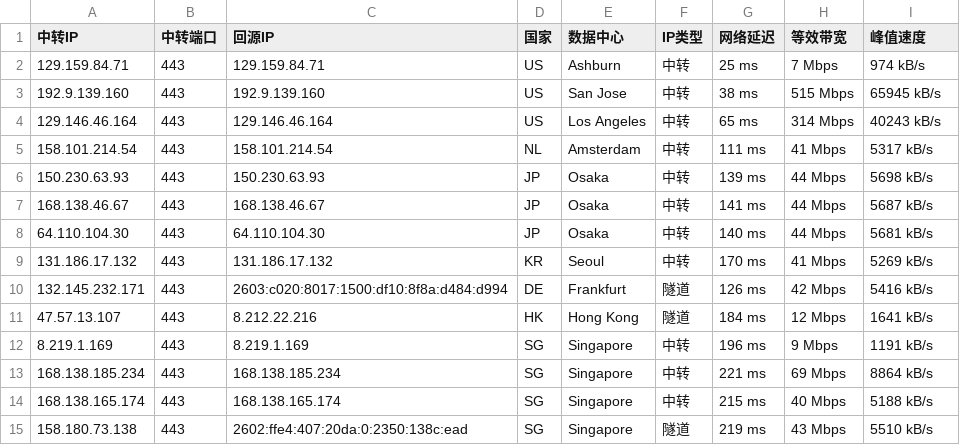
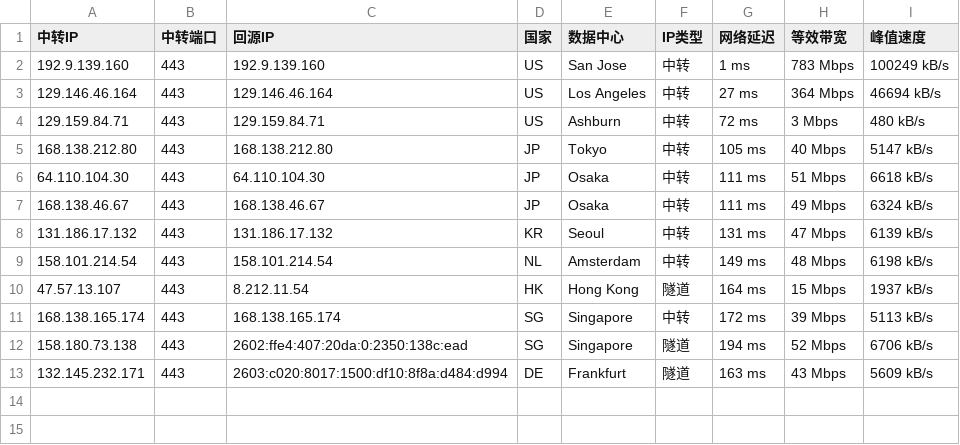
Before and after one commit to 520mmxx/CF-PROXYIP, a CSV file: latest.csv, drawn as a sheet.

```diff
--- a/latest.csv
+++ b/latest.csv
@@ -1,15 +1,13 @@
 中转IP,中转端口,回源IP,国家,数据中心,IP类型,网络延迟,等效带宽,峰值速度
-129.159.84.71,443,129.159.84.71,US,Ashburn,中转,25 ms,7 Mbps,974 kB/s
-192.9.139.160,443,192.9.139.160,US,San Jose,中转,38 ms,515 Mbps,65945 kB/s
-129.146.46.164,443,129.146.46.164,US,Los Angeles,中转,65 ms,314 Mbps,40243 kB/s
-158.101.214.54,443,158.101.214.54,NL,Amsterdam,中转,111 ms,41 Mbps,5317 kB/s
-150.230.63.93,443,150.230.63.93,JP,Osaka,中转,139 ms,44 Mbps,5698 kB/s
-168.138.46.67,443,168.138.46.67,JP,Osaka,中转,141 ms,44 Mbps,5687 kB/s
-64.110.104.30,443,64.110.104.30,JP,Osaka,中转,140 ms,44 Mbps,5681 kB/s
-131.186.17.132,443,131.186.17.132,KR,Seoul,中转,170 ms,41 Mbps,5269 kB/s
-132.145.232.171,443,2603:c020:8017:1500:df10:8f8a:d484:d994,DE,Frankfurt,隧道,126 ms,42 Mbps,5416 kB/s
-47.57.13.107,443,8.212.22.216,HK,Hong Kong,隧道,184 ms,12 Mbps,1641 kB/s
-8.219.1.169,443,8.219.1.169,SG,Singapore,中转,196 ms,9 Mbps,1191 kB/s
-168.138.185.234,443,168.138.185.234,SG,Singapore,中转,221 ms,69 Mbps,8864 kB/s
-168.138.165.174,443,168.138.165.174,SG,Singapore,中转,215 ms,40 Mbps,5188 kB/s
-158.180.73.138,443,2602:ffe4:407:20da:0:2350:138c:ead,SG,Singapore,隧道,219 ms,43 Mbps,5510 kB/s
+192.9.139.160,443,192.9.139.160,US,San Jose,中转,1 ms,783 Mbps,100249 kB/s
+129.146.46.164,443,129.146.46.164,US,Los Angeles,中转,27 ms,364 Mbps,46694 kB/s
+129.159.84.71,443,129.159.84.71,US,Ashburn,中转,72 ms,3 Mbps,480 kB/s
+168.138.212.80,443,168.138.212.80,JP,Tokyo,中转,105 ms,40 Mbps,5147 kB/s
+64.110.104.30,443,64.110.104.30,JP,Osaka,中转,111 ms,51 Mbps,6618 kB/s
+168.138.46.67,443,168.138.46.67,JP,Osaka,中转,111 ms,49 Mbps,6324 kB/s
+131.186.17.132,443,131.186.17.132,KR,Seoul,中转,131 ms,47 Mbps,6139 kB/s
+158.101.214.54,443,158.101.214.54,NL,Amsterdam,中转,149 ms,48 Mbps,6198 kB/s
+47.57.13.107,443,8.212.11.54,HK,Hong Kong,隧道,164 ms,15 Mbps,1937 kB/s
+168.138.165.174,443,168.138.165.174,SG,Singapore,中转,172 ms,39 Mbps,5113 kB/s
+158.180.73.138,443,2602:ffe4:407:20da:0:2350:138c:ead,SG,Singapore,隧道,194 ms,52 Mbps,6706 kB/s
+132.145.232.171,443,2603:c020:8017:1500:df10:8f8a:d484:d994,DE,Frankfurt,隧道,163 ms,43 Mbps,5609 kB/s
```
